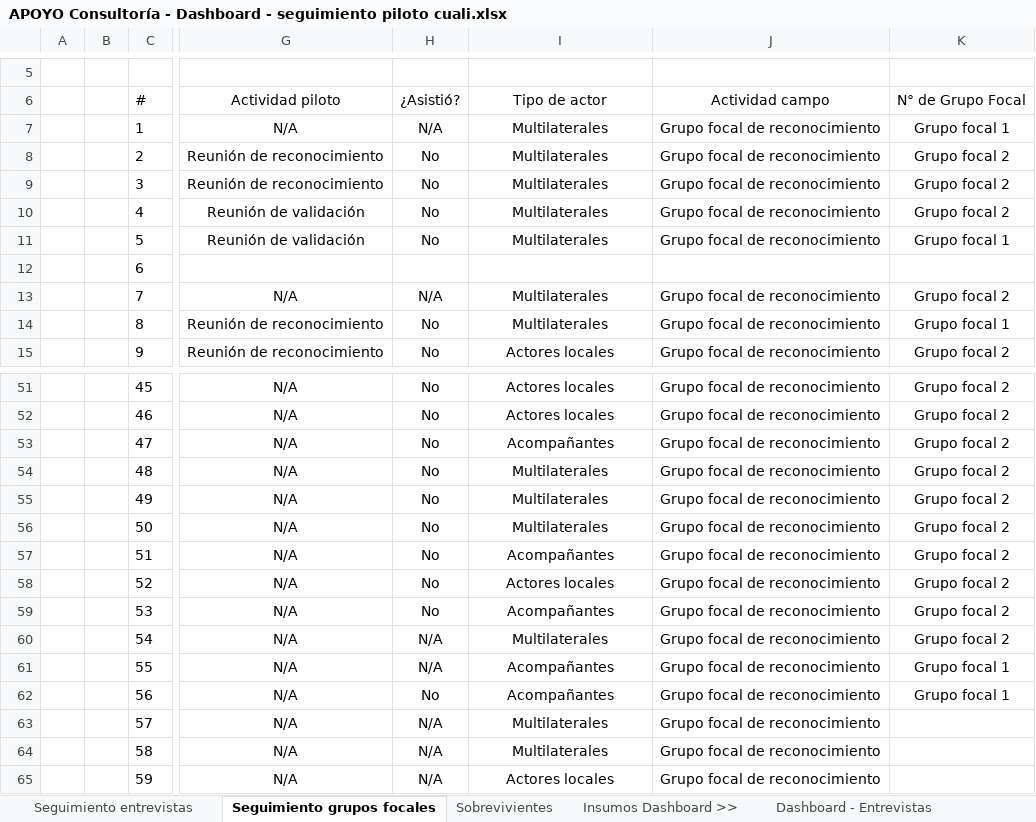
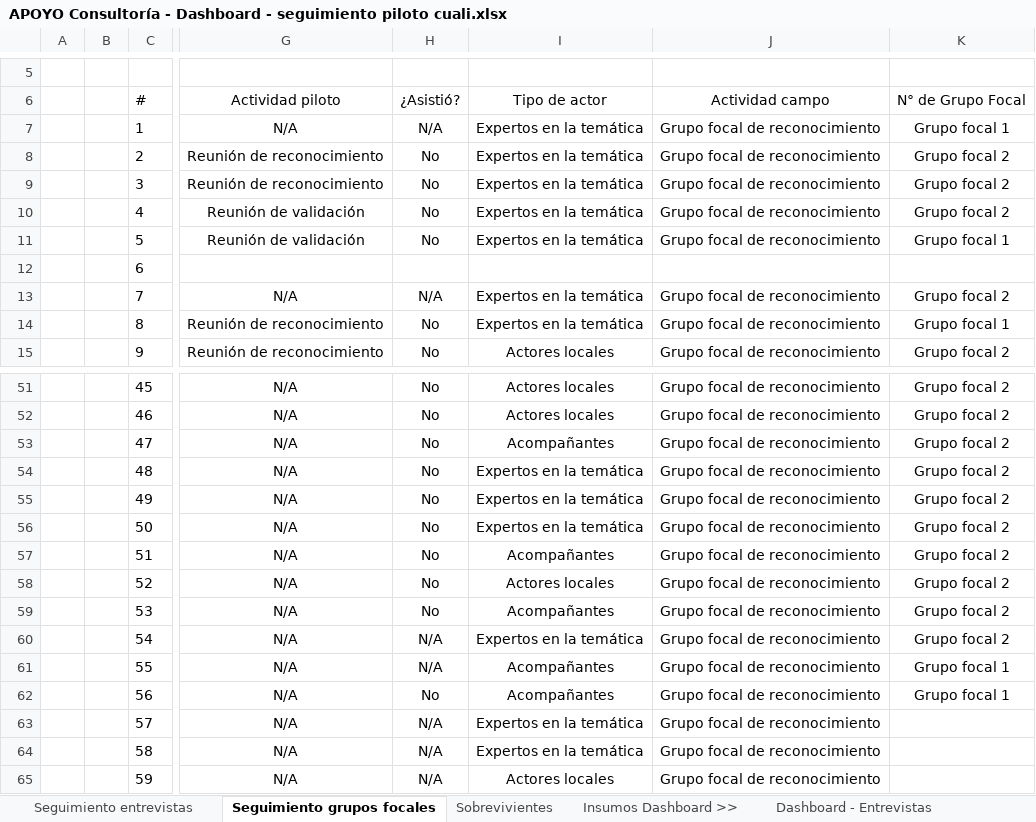
Before and after one commit to apmoncadaa-spec/dashboard-seguimiento-ijm, an Excel workbook: data/APOYO Consultoría - Dashboard - seguimiento piloto cuali.xlsx, sheet Seguimiento grupos focales, drawn as a sheet; only a part is shown, gaps mark what is left out; values as stored, in another font and other column widths than the file's, no borders; conditional formats not drawn; the diff names each change by its address in the sheet, - before the commit and + after, or states it on an @@ line.

```diff
--- a/data/APOYO Consultoría - Dashboard - seguimiento piloto cuali.xlsx (sheet Seguimiento grupos focales)
+++ b/data/APOYO Consultoría - Dashboard - seguimiento piloto cuali.xlsx (sheet Seguimiento grupos focales)
-I7:I11: Multilaterales
+I7:I11: Expertos en la temática
-I13:I14: Multilaterales
+I13:I14: Expertos en la temática
-I54:I56: Multilaterales
+I54:I56: Expertos en la temática
-I60: Multilaterales
+I60: Expertos en la temática
-I63:I64: Multilaterales
+I63:I64: Expertos en la temática
```
Also changed, not shown: sheet Seguimiento entrevistas, 8 other files.
